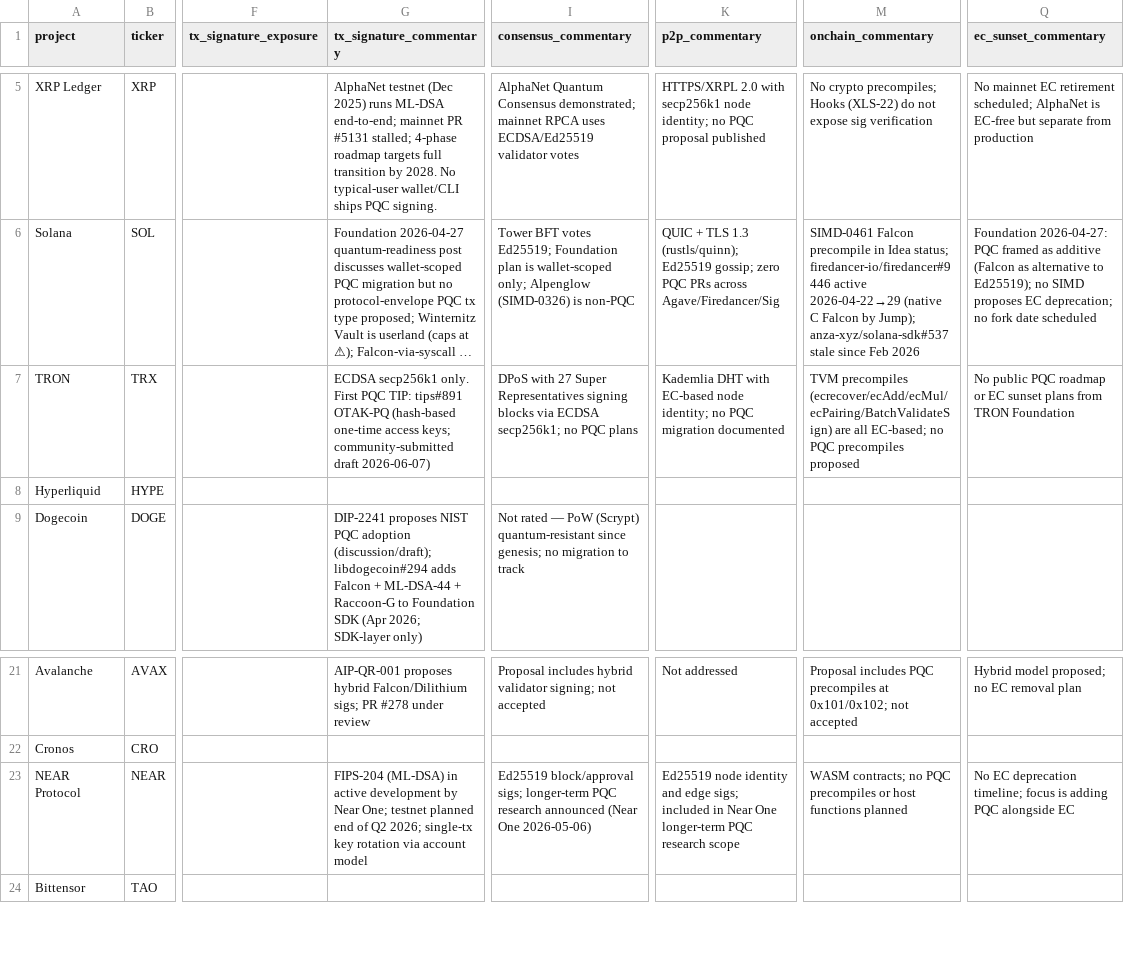
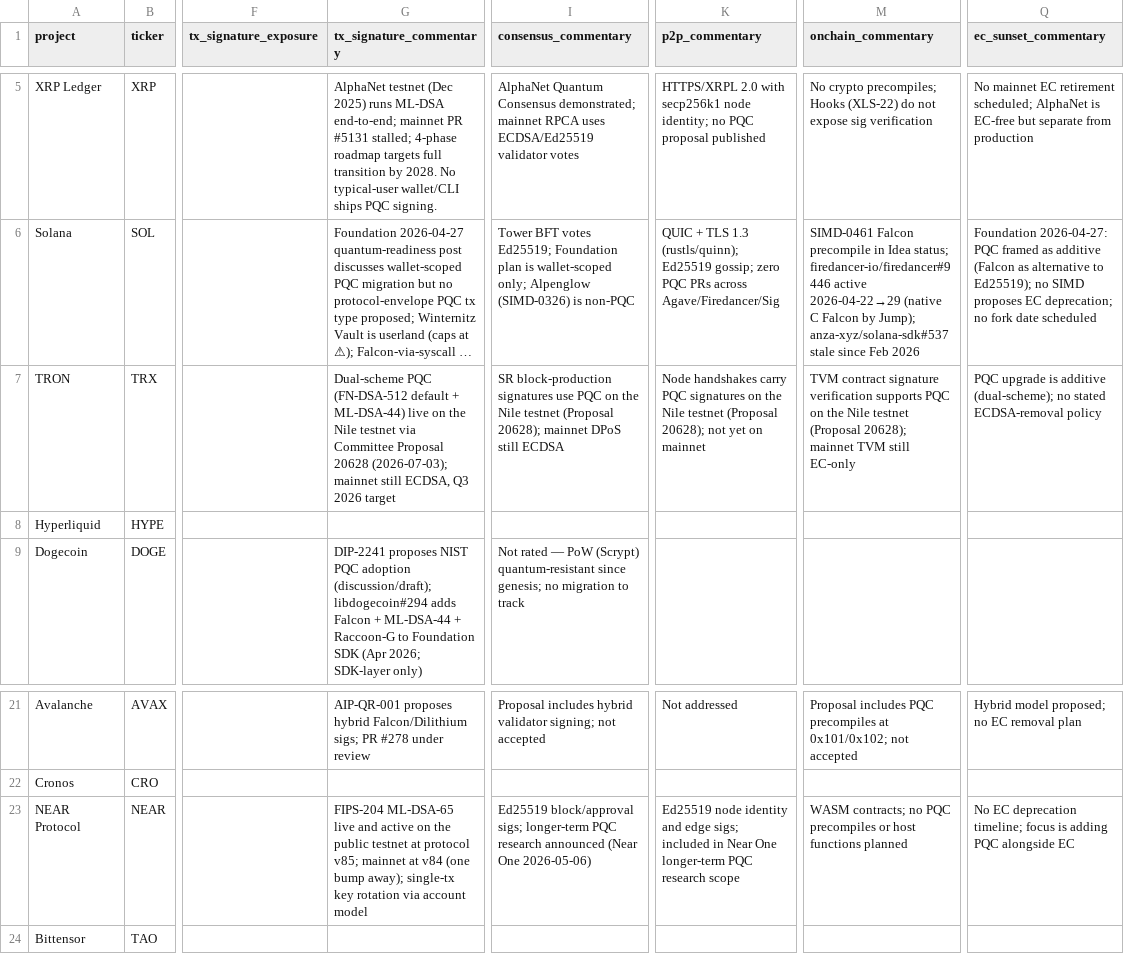
Before and after one commit to tectonic-labs/quantum-tracker-data, a CSV file: chains_commentary.csv, drawn as a sheet; only a part is shown, gaps mark what is left out; long unchanged cells end in …; the diff names each change by its address in the sheet, - before the commit and + after, or states it on an @@ line.

Commit message:
feat: TRON + NEAR reach B+ (Testnet Live) in the 2026-07-06 update
- TRON tier F->B+: FN-DSA-512 + ML-DSA-44 live on the Nile testnet
  (Committee Proposal 20628, 2026-07-03) across tx sig, consensus, P2P, and
  TVM verification. tx/consensus/p2p/onchain cells -> b-plus-testnet.svg.
- NEAR tier B->B+: ML-DSA-65 live and active on the public testnet at
  protocol v85 (mainnet v84). tx-signature cell -> b-plus-testnet.svg.
- Regenerated both public reports with the testnet-live callout.
- Commentary updated for the changed cells (generic sourcing).

```diff
--- a/chains_commentary.csv
+++ b/chains_commentary.csv
-G7 (tx_signature_commentary): ECDSA secp256k1 only. First PQC TIP: tips#891 OTAK-PQ (hash-based one-time access keys; community-submitted draft 2026-06-07)
+G7 (tx_signature_commentary): Dual-scheme PQC (FN-DSA-512 default + ML-DSA-44) live on the Nile testnet via Committee Proposal 20628 (2026-07-03); mainnet still ECDSA, Q3 2026 target
-I7 (consensus_commentary): DPoS with 27 Super Representatives signing blocks via ECDSA secp256k1; no PQC plans
+I7 (consensus_commentary): SR block-production signatures use PQC on the Nile testnet (Proposal 20628); mainnet DPoS still ECDSA
-K7 (p2p_commentary): Kademlia DHT with EC-based node identity; no PQC migration documented
+K7 (p2p_commentary): Node handshakes carry PQC signatures on the Nile testnet (Proposal 20628); not yet on mainnet
-M7 (onchain_commentary): TVM precompiles (ecrecover/ecAdd/ecMul/ecPairing/BatchValidateSign) are all EC-based; no PQC precompiles proposed
+M7 (onchain_commentary): TVM contract signature verification supports PQC on the Nile testnet (Proposal 20628); mainnet TVM still EC-only
-Q7 (ec_sunset_commentary): No public PQC roadmap or EC sunset plans from TRON Foundation
+Q7 (ec_sunset_commentary): PQC upgrade is additive (dual-scheme); no stated ECDSA-removal policy
-G23 (tx_signature_commentary): FIPS-204 (ML-DSA) in active development by Near One; testnet planned end of Q2 2026; single-tx key…
+G23 (tx_signature_commentary): FIPS-204 ML-DSA-65 live and active on the public testnet at protocol v85; mainnet at v84 (one bump away); single-tx key…
```
Also changed, not shown: chains.csv, 2 other files.
